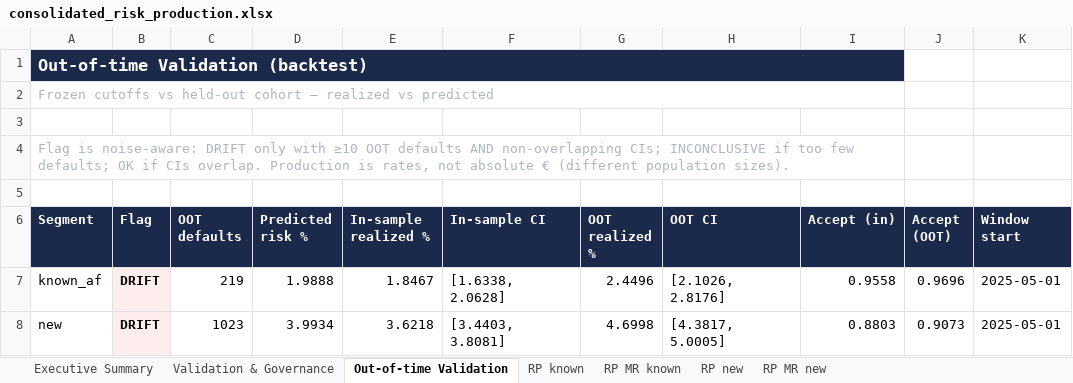
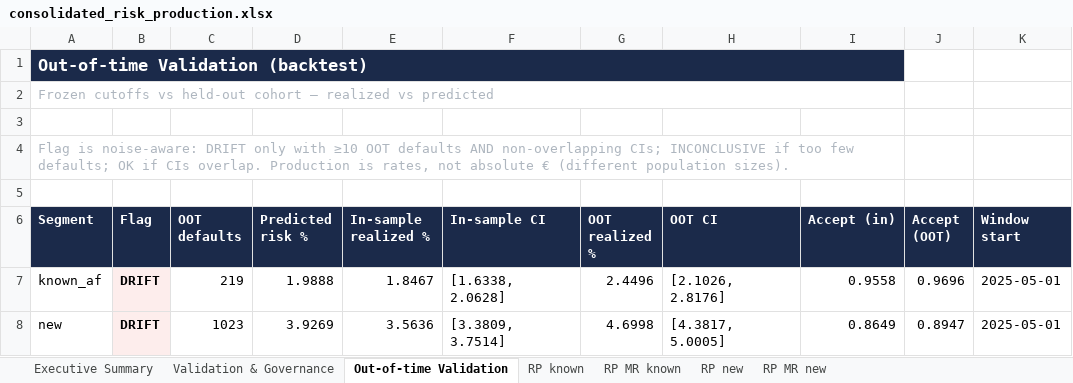
Before and after one commit to iocariz/scoring_tools, an Excel workbook: output/consolidated_risk_production.xlsx, sheet Out-of-time Validation, drawn as a sheet; only a part is shown; values as stored, in another font and other column widths than the file's, no borders; the diff names each change by its address in the sheet, - before the commit and + after, or states it on an @@ line.

```diff
--- a/output/consolidated_risk_production.xlsx (sheet Out-of-time Validation)
+++ b/output/consolidated_risk_production.xlsx (sheet Out-of-time Validation)
-D8 (Predicted risk %): 3.9934
+D8 (Predicted risk %): 3.9269
-E8 (In-sample realized %): 3.6218
+E8 (In-sample realized %): 3.5636
-F8 (In-sample CI): [3.4403, 3.8081]
+F8 (In-sample CI): [3.3809, 3.7514]
-I8 (Accept (in)): 0.8803
+I8 (Accept (in)): 0.8649
-J8 (Accept (OOT)): 0.9073
+J8 (Accept (OOT)): 0.8947
```
Also changed, not shown: sheet Executive Summary, sheet RP new, sheet RP MR new, sheet Validation & Governance, 5 other files.
